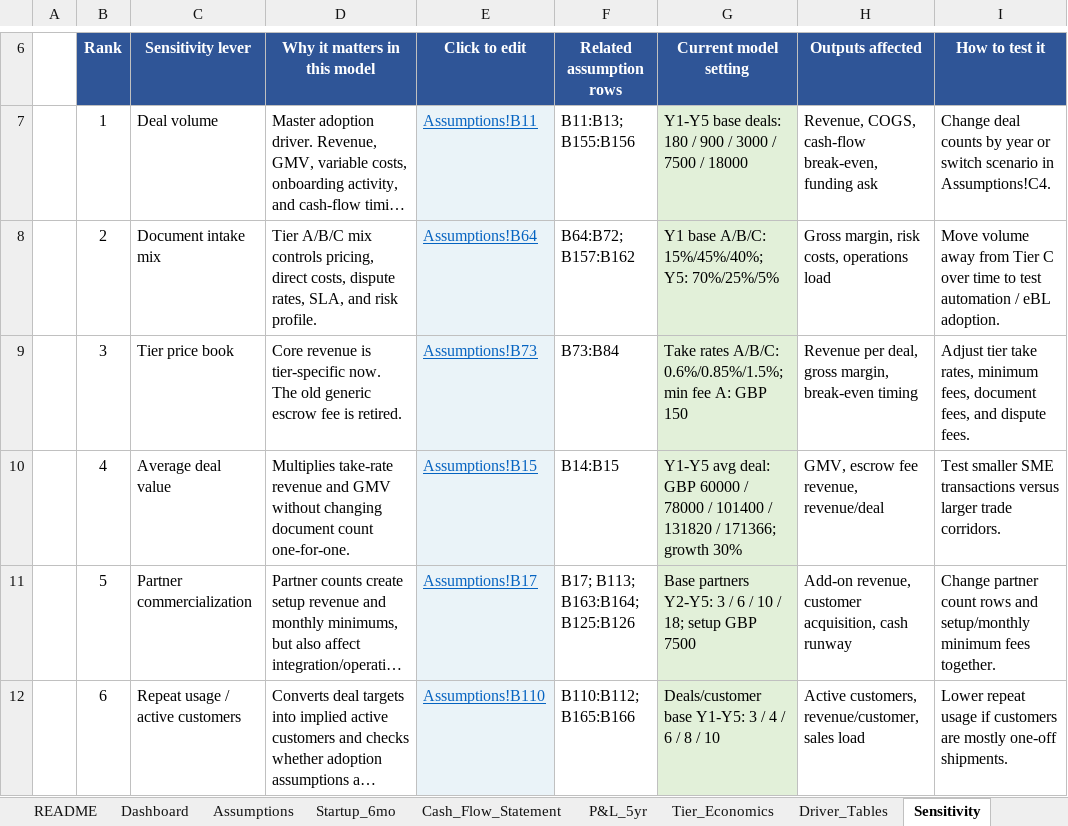
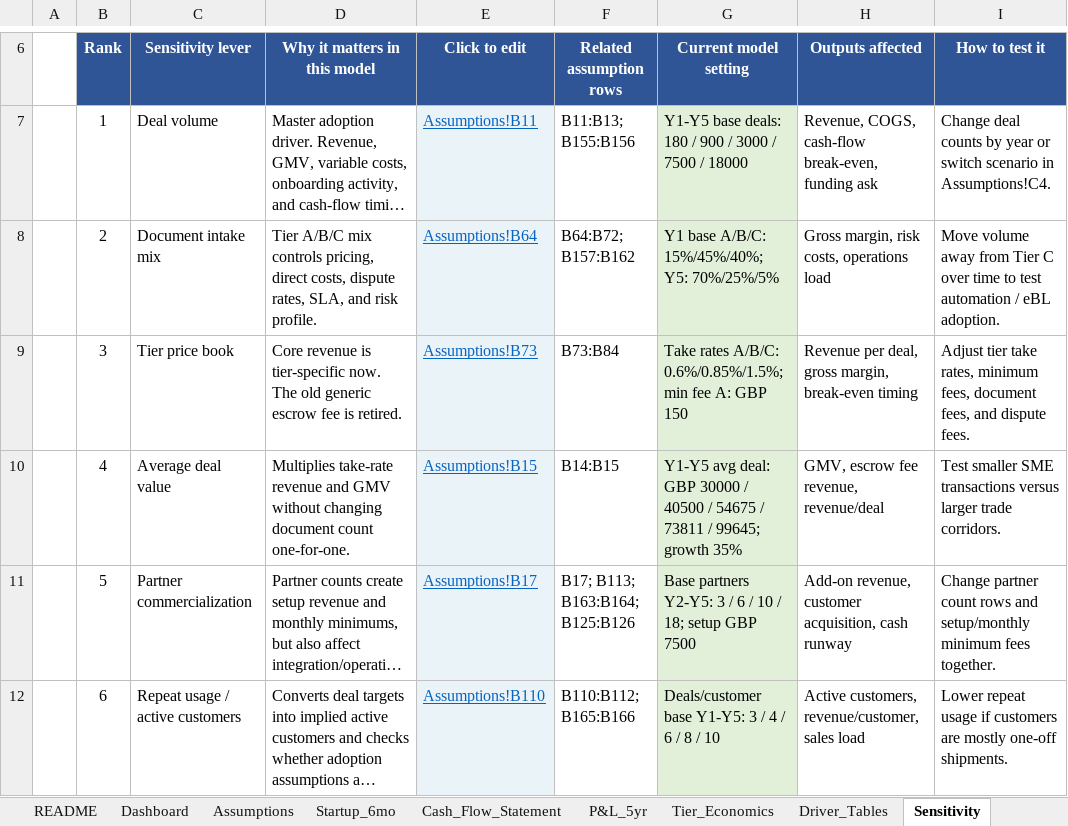
Before and after one commit to nchengg/BlockMed, an Excel workbook: Financial Projections/Blockmediary_Financial_Model_FullRisk.xlsx, sheet Sensitivity, drawn as a sheet; only a part is shown, gaps mark what is left out; long unchanged cells end in …; values as stored, in another font and other column widths than the file's, no borders; the diff names each change by its address in the sheet, - before the commit and + after, or states it on an @@ line.

Commit message:
more financial model

```diff
--- a/Financial Projections/Blockmediary_Financial_Model_FullRisk.xlsx (sheet Sensitivity)
+++ b/Financial Projections/Blockmediary_Financial_Model_FullRisk.xlsx (sheet Sensitivity)
-G10 (Current model setting): …deal: GBP 60000 / 78000 / 101400 / 131820 / 171366; growth 30%
+G10 (Current model setting): …deal: GBP 30000 / 40500 / 54675 / 73811 / 99645; growth 35%
```
Also changed, not shown: sheet Cash_Flow_Statement, sheet Tier_Economics, sheet Dashboard, sheet P&L_5yr, sheet Revenue_Risk_AddOns, sheet Assumptions, charts or pictures, 1 other file.
